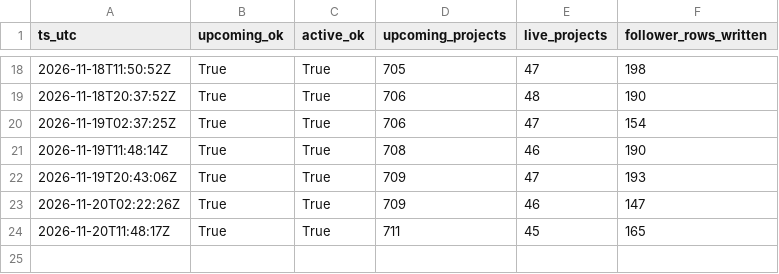
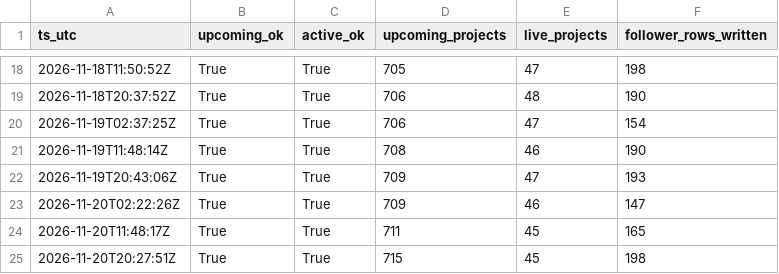
Before and after one commit to priack/Followers-tracker, a CSV file: data/runs/2026-11.csv, drawn as a sheet; only a part is shown, gaps mark what is left out.

```diff
--- a/data/runs/2026-11.csv
+++ b/data/runs/2026-11.csv
@@ -24 +24,2 @@ ts_utc,upcoming_ok,active_ok,upcoming_projects,live_projects,follower_rows_writt
 2026-11-20T11:48:17Z,True,True,711,45,165
+2026-11-20T20:27:51Z,True,True,715,45,198
```
Also changed, not shown: data/campaign_snapshots/2026-11.csv, data/projects.csv, 1 other file.
